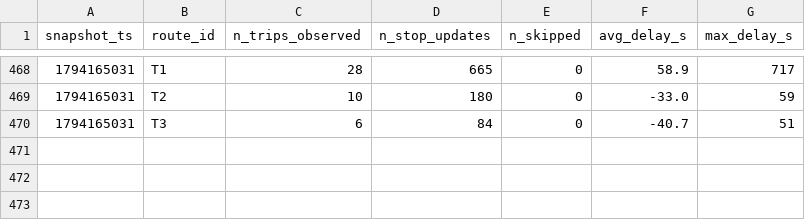
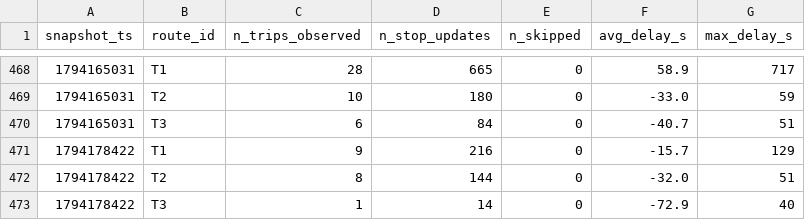
Before and after one commit to adam-hassen-Bi/smart-mobility-lemans-TD2, a CSV file: data/history/route_delays_2026-11.csv, drawn as a sheet; only a part is shown, gaps mark what is left out; the diff names each change by its address in the sheet, - before the commit and + after, or states it on an @@ line.

```diff
--- a/data/history/route_delays_2026-11.csv
+++ b/data/history/route_delays_2026-11.csv
+row 471: 1794178422 | T1 | 9 | 216 | 0 | -15.7 | 129
+row 472: 1794178422 | T2 | 8 | 144 | 0 | -32.0 | 51
+row 473: 1794178422 | T3 | 1 | 14 | 0 | -72.9 | 40
```
Also changed, not shown: 2 other files.
